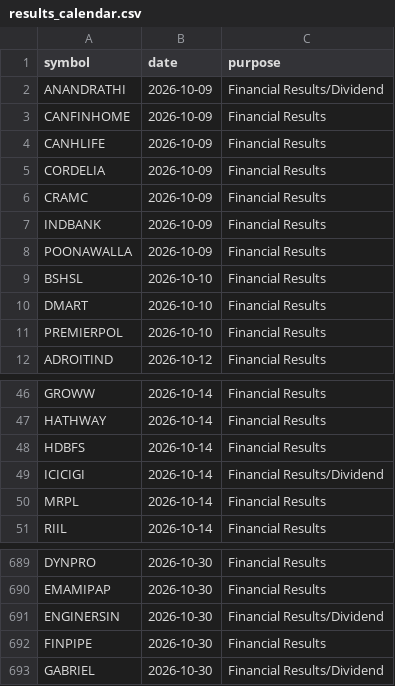
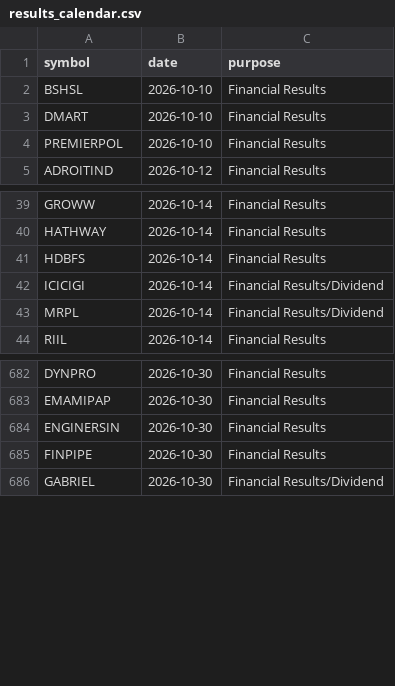
Before and after one commit to vs916491-maker/Nifty-sector-strength, a CSV file: data/meta/results_calendar.csv, drawn as a sheet; only a part is shown, gaps mark what is left out.

```diff
--- a/data/meta/results_calendar.csv
+++ b/data/meta/results_calendar.csv
@@ -1,9 +1,2 @@
 symbol,date,purpose
-ANANDRATHI,2026-10-09,Financial Results/Dividend
-CANFINHOME,2026-10-09,Financial Results
-CANHLIFE,2026-10-09,Financial Results
-CORDELIA,2026-10-09,Financial Results
-CRAMC,2026-10-09,Financial Results
-INDBANK,2026-10-09,Financial Results
-POONAWALLA,2026-10-09,Financial Results
 BSHSL,2026-10-10,Financial Results
@@ -49,3 +42,3 @@ HDBFS,2026-10-14,Financial Results
 ICICIGI,2026-10-14,Financial Results/Dividend
-MRPL,2026-10-14,Financial Results
+MRPL,2026-10-14,Financial Results/Dividend
 RIIL,2026-10-14,Financial Results
@@ -690,3 +683,3 @@ DYNPRO,2026-10-30,Financial Results
 EMAMIPAP,2026-10-30,Financial Results
-ENGINERSIN,2026-10-30,Financial Results/Dividend
+ENGINERSIN,2026-10-30,Financial Results
 FINPIPE,2026-10-30,Financial Results
```
Also changed, not shown: 1 other file.
